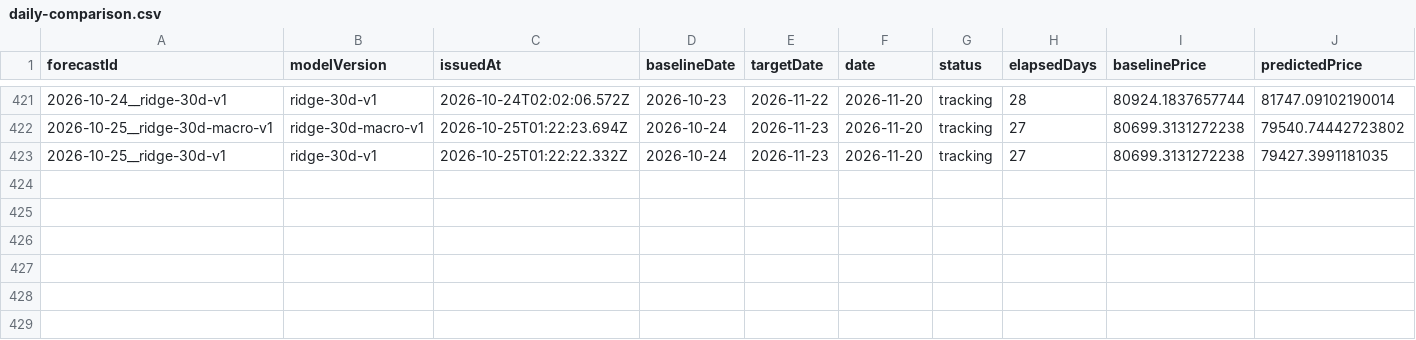
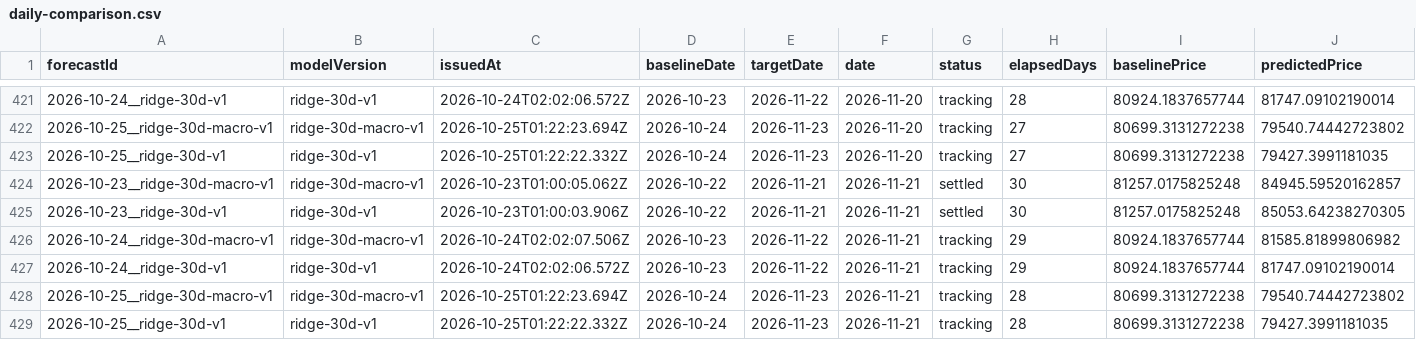
Before and after one commit to Maons666/BitIndex, a CSV file: predictions/daily-comparison.csv, drawn as a sheet; only a part is shown, gaps mark what is left out; rows hold the shown columns only; the diff names each change by its address in the sheet, - before the commit and + after, or states it on an @@ line.

Commit message:
Record November 22 actuals and immutable five-day forecast

```diff
--- a/predictions/daily-comparison.csv
+++ b/predictions/daily-comparison.csv
+row 424: 2026-10-23__ridge-30d-macro-v1 | ridge-30d-macro-v1 | 2026-10-23T01:00:05.062Z | 2026-10-22 | 2026-11-21 | 2026-11-21 | settled | 30 | 81257.0175825248 | 84945.59520162857
+row 425: 2026-10-23__ridge-30d-v1 | ridge-30d-v1 | 2026-10-23T01:00:03.906Z | 2026-10-22 | 2026-11-21 | 2026-11-21 | settled | 30 | 81257.0175825248 | 85053.64238270305
+row 426: 2026-10-24__ridge-30d-macro-v1 | ridge-30d-macro-v1 | 2026-10-24T02:02:07.506Z | 2026-10-23 | 2026-11-22 | 2026-11-21 | tracking | 29 | 80924.1837657744 | 81585.81899806982
+row 427: 2026-10-24__ridge-30d-v1 | ridge-30d-v1 | 2026-10-24T02:02:06.572Z | 2026-10-23 | 2026-11-22 | 2026-11-21 | tracking | 29 | 80924.1837657744 | 81747.09102190014
+row 428: 2026-10-25__ridge-30d-macro-v1 | ridge-30d-macro-v1 | 2026-10-25T01:22:23.694Z | 2026-10-24 | 2026-11-23 | 2026-11-21 | tracking | 28 | 80699.3131272238 | 79540.74442723802
+row 429: 2026-10-25__ridge-30d-v1 | ridge-30d-v1 | 2026-10-25T01:22:22.332Z | 2026-10-24 | 2026-11-23 | 2026-11-21 | tracking | 28 | 80699.3131272238 | 79427.3991181035
```
Also changed, not shown: 25 other files.
